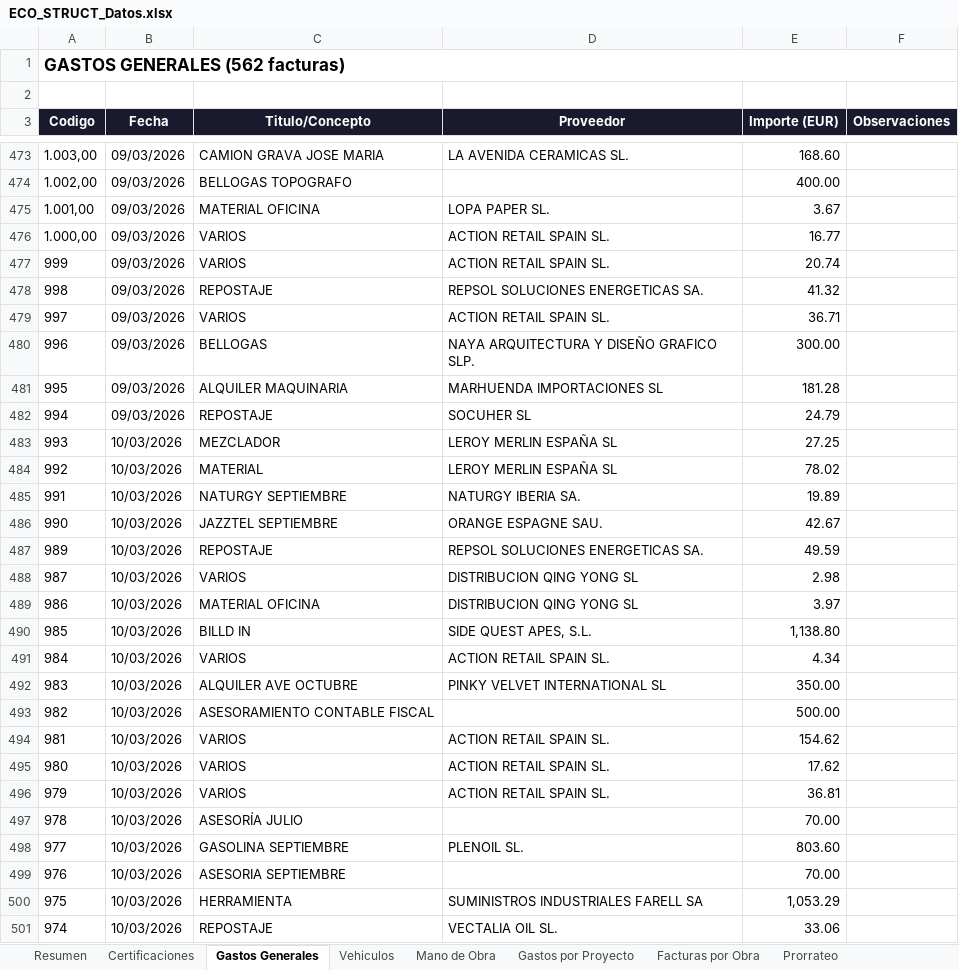
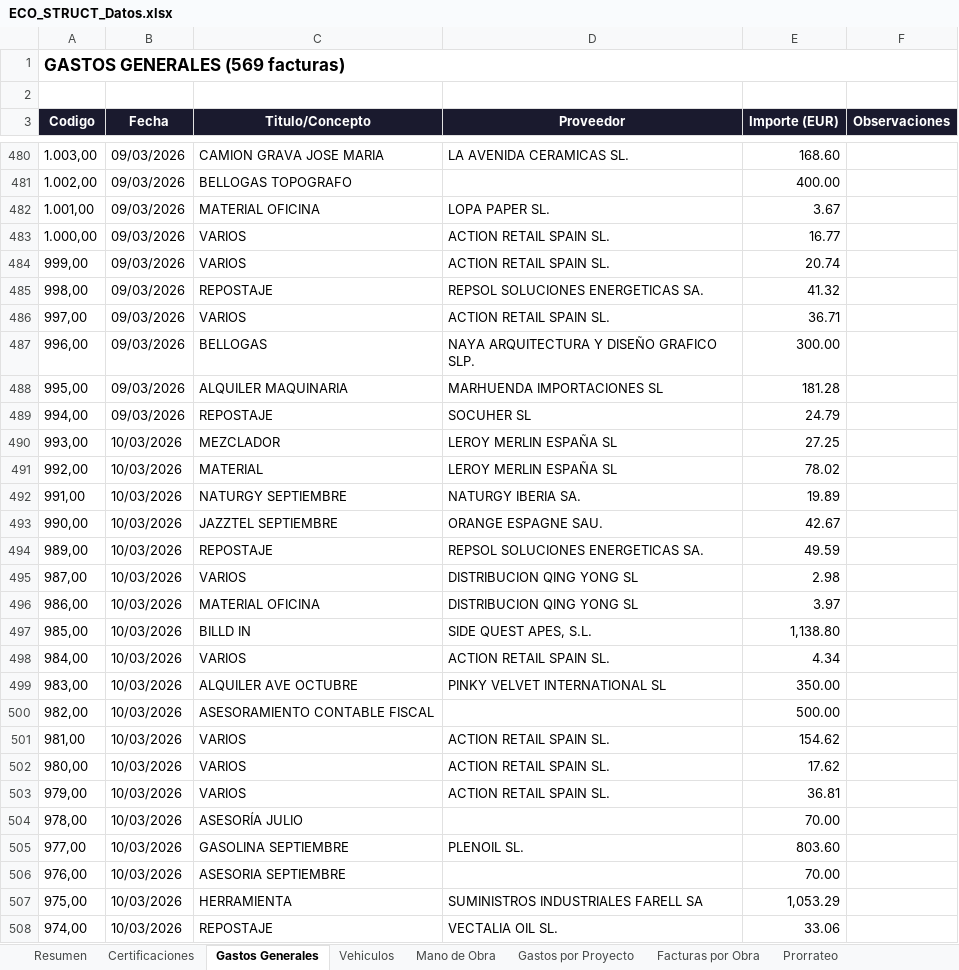
Before and after one commit to juanjosemas/dashboard, an Excel workbook: ECO_STRUCT_Datos.xlsx, sheet Gastos Generales, drawn as a sheet; only a part is shown, gaps mark what is left out; values as stored, in another font and other column widths than the file's, no borders; addresses are those after the commit; the diff covers the shown part only; the diff names each change by its address in the sheet, - before the commit and + after, or states it on an @@ line.

```diff
--- a/ECO_STRUCT_Datos.xlsx (sheet Gastos Generales)
+++ b/ECO_STRUCT_Datos.xlsx (sheet Gastos Generales)
-A1 (Codigo): GASTOS GENERALES (562 facturas)
+A1 (Codigo): GASTOS GENERALES (569 facturas)
-A484 (Codigo): 999
+A484 (Codigo): 999,00
-A485 (Codigo): 998
+A485 (Codigo): 998,00
-A486 (Codigo): 997
+A486 (Codigo): 997,00
-A487 (Codigo): 996
+A487 (Codigo): 996,00
-A488 (Codigo): 995
+A488 (Codigo): 995,00
-A489 (Codigo): 994
+A489 (Codigo): 994,00
-A490 (Codigo): 993
+A490 (Codigo): 993,00
-A491 (Codigo): 992
+A491 (Codigo): 992,00
-A492 (Codigo): 991
+A492 (Codigo): 991,00
-A493 (Codigo): 990
+A493 (Codigo): 990,00
-A494 (Codigo): 989
+A494 (Codigo): 989,00
-A495 (Codigo): 987
+A495 (Codigo): 987,00
-A496 (Codigo): 986
+A496 (Codigo): 986,00
-A497 (Codigo): 985
+A497 (Codigo): 985,00
-A498 (Codigo): 984
+A498 (Codigo): 984,00
-A499 (Codigo): 983
+A499 (Codigo): 983,00
-A500 (Codigo): 982
+A500 (Codigo): 982,00
-A501 (Codigo): 981
+A501 (Codigo): 981,00
-A502 (Codigo): 980
+A502 (Codigo): 980,00
-A503 (Codigo): 979
+A503 (Codigo): 979,00
-A504 (Codigo): 978
+A504 (Codigo): 978,00
-A505 (Codigo): 977
+A505 (Codigo): 977,00
-A506 (Codigo): 976
+A506 (Codigo): 976,00
-A507 (Codigo): 975
+A507 (Codigo): 975,00
-A508 (Codigo): 974
+A508 (Codigo): 974,00
```
Also changed, not shown: 7 added rows and 65 edited cells elsewhere in this sheet, sheet Facturas por Obra, sheet Mano de Obra, sheet Gastos por Proyecto, sheet Vehiculos, sheet Resumen, sheet Certificaciones, 2 other files.
